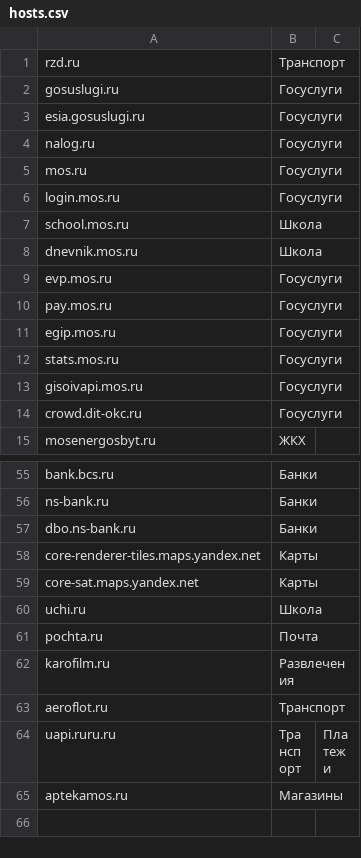
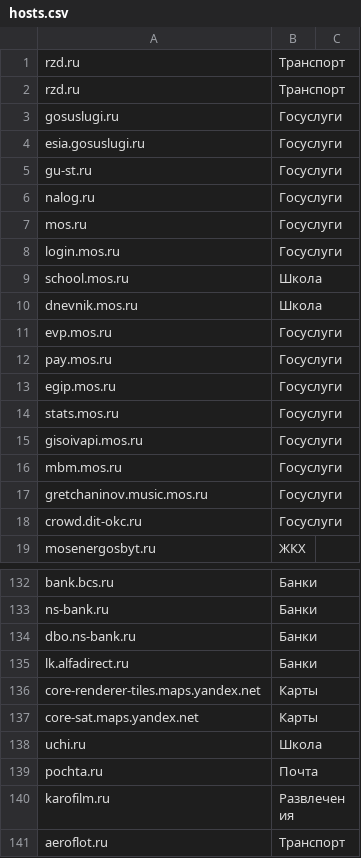
Before and after one commit to shredder2003/russianNoVPNservices, a CSV file: hosts.csv, drawn as a sheet; only a part is shown, gaps mark what is left out; the shorter side is filled out with more unchanged rows; the diff covers the shown part only; the diff names each change by its address in the sheet, - before the commit and + after, or states it on an @@ line.

```diff
--- a/hosts.csv
+++ b/hosts.csv
+row 2: rzd.ru | Транспорт
+row 5: gu-st.ru | Госуслуги
+row 16: mbm.mos.ru | Госуслуги
+row 17: gretchaninov.music.mos.ru | Госуслуги
+row 135: lk.alfadirect.ru | Банки
```
Also changed, not shown: 89 added rows elsewhere in this file.
